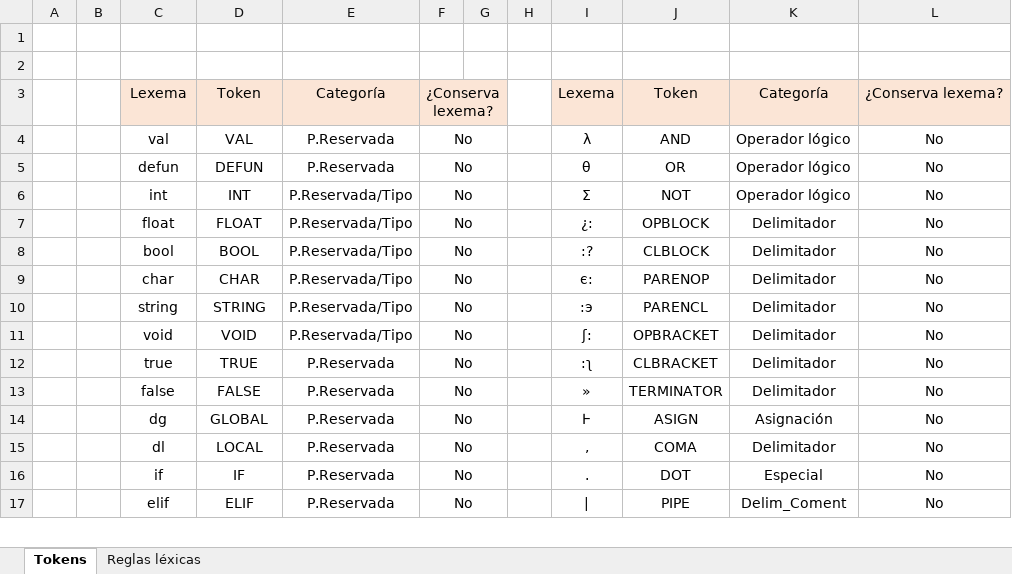
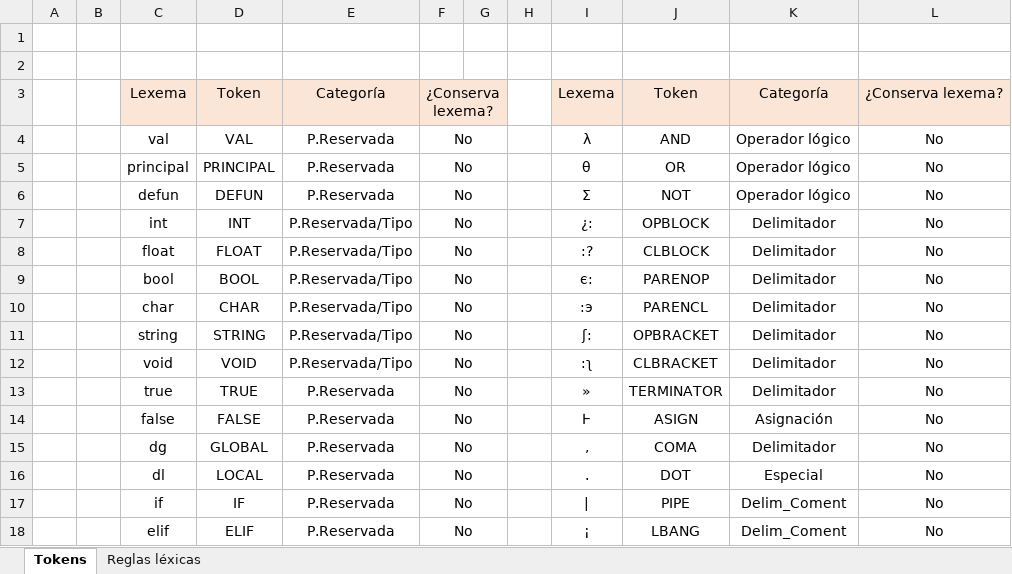
Before and after one commit to HeldyisAE/PY1_CompiladoresEInterpretes, an Excel workbook: Programa/Tokens.xlsx, sheet Tokens, drawn as a sheet; only a part is shown; values as stored, in another font and other column widths than the file's, no borders; addresses are those after the commit; the diff covers the shown part only; the diff names each change by its address in the sheet, - before the commit and + after, or states it on an @@ line.

Commit message:
Termina la tabla de reglas léxicas

```diff
--- a/Programa/Tokens.xlsx (sheet Tokens)
+++ b/Programa/Tokens.xlsx (sheet Tokens)
+row 5:  |  | principal | PRINCIPAL | P.Reservada | No |  |  | θ | OR | Operador lógico | No
-I6: θ
+I6: Σ
-J6: OR
+J6: NOT
-I7: Σ
+I7: ¿:
-J7: NOT
+J7: OPBLOCK
-K7: Operador lógico
+K7: Delimitador
-I8: ¿:
+I8: :?
-J8: OPBLOCK
+J8: CLBLOCK
-I9: :?
+I9: є:
-J9: CLBLOCK
+J9: PARENOP
-I10: є:
+I10: :э
-J10: PARENOP
+J10: PARENCL
-I11: :э
+I11: ʃ:
-J11: PARENCL
+J11: OPBRACKET
-I12: ʃ:
+I12: :ʅ
-J12: OPBRACKET
+J12: CLBRACKET
-I13: :ʅ
+I13: »
-J13: CLBRACKET
+J13: TERMINATOR
-I14: »
+I14: Ͱ
-J14: TERMINATOR
+J14: ASIGN
-K14: Delimitador
+K14: Asignación
-I15: Ͱ
+I15: ,
-J15: ASIGN
+J15: COMA
-K15: Asignación
+K15: Delimitador
-I16: ,
+I16: .
-J16: COMA
+J16: DOT
-K16: Delimitador
+K16: Especial
-I17: .
+I17: |
-J17: DOT
+J17: PIPE
-K17: Especial
+K17: Delim_Coment
-I18: |
+I18: ¡
-J18: PIPE
+J18: LBANG
```
Also changed, not shown: 19 edited cells elsewhere in this sheet, sheet Reglas léxicas, 2 other files.
